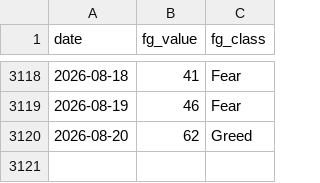
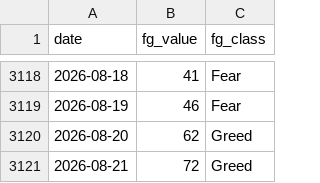
Before and after one commit to bautiaraujo/sol-sentiment-dashboard, a CSV file: data/fear_greed.csv, drawn as a sheet; only a part is shown, gaps mark what is left out; the diff names each change by its address in the sheet, - before the commit and + after, or states it on an @@ line.

```diff
--- a/data/fear_greed.csv
+++ b/data/fear_greed.csv
+row 3121: 2026-08-21 | 72 | Greed
```
Also changed, not shown: data/solana_prices.csv, 2 other files.
